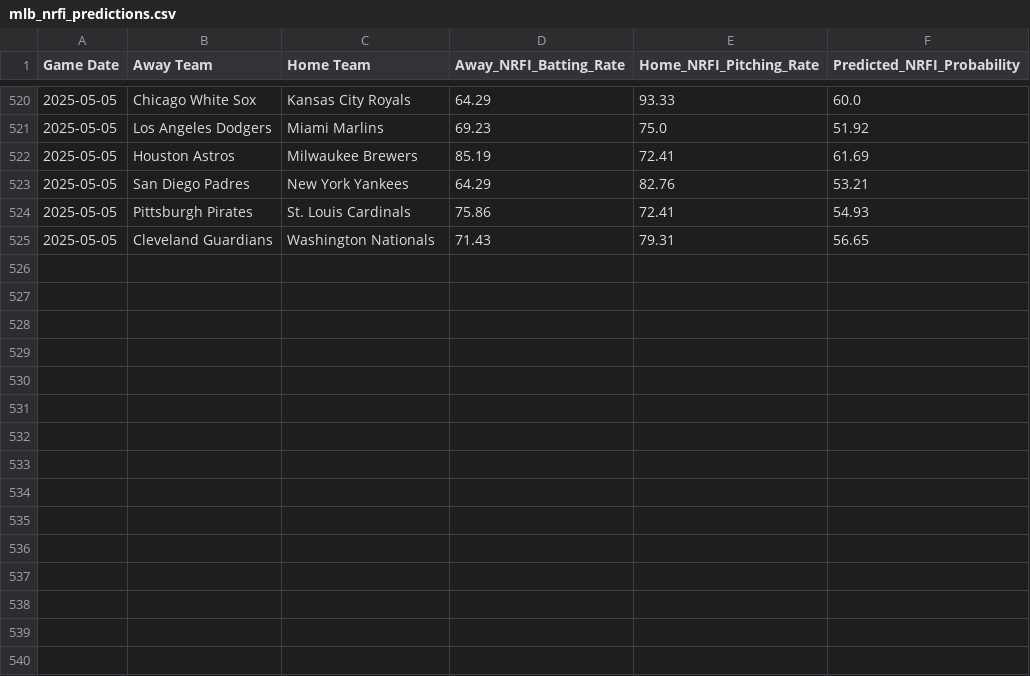
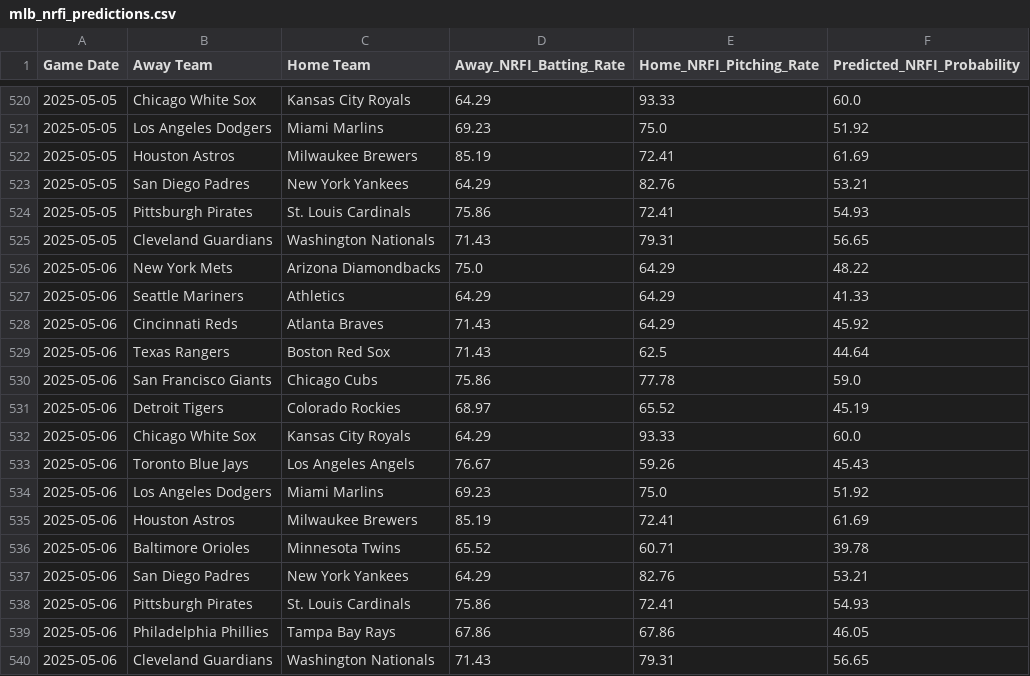
Before and after one commit to radgator13/mlb-scratch-model-v3.5, a CSV file: data/mlb_nrfi_predictions.csv, drawn as a sheet; only a part is shown, gaps mark what is left out; the diff names each change by its address in the sheet, - before the commit and + after, or states it on an @@ line.

```diff
--- a/data/mlb_nrfi_predictions.csv
+++ b/data/mlb_nrfi_predictions.csv
+row 526: 2025-05-06 | New York Mets | Arizona Diamondbacks | 75.0 | 64.29 | 48.22
+row 527: 2025-05-06 | Seattle Mariners | Athletics | 64.29 | 64.29 | 41.33
+row 528: 2025-05-06 | Cincinnati Reds | Atlanta Braves | 71.43 | 64.29 | 45.92
+row 529: 2025-05-06 | Texas Rangers | Boston Red Sox | 71.43 | 62.5 | 44.64
+row 530: 2025-05-06 | San Francisco Giants | Chicago Cubs | 75.86 | 77.78 | 59.0
+row 531: 2025-05-06 | Detroit Tigers | Colorado Rockies | 68.97 | 65.52 | 45.19
+row 532: 2025-05-06 | Chicago White Sox | Kansas City Royals | 64.29 | 93.33 | 60.0
+row 533: 2025-05-06 | Toronto Blue Jays | Los Angeles Angels | 76.67 | 59.26 | 45.43
+row 534: 2025-05-06 | Los Angeles Dodgers | Miami Marlins | 69.23 | 75.0 | 51.92
+row 535: 2025-05-06 | Houston Astros | Milwaukee Brewers | 85.19 | 72.41 | 61.69
+row 536: 2025-05-06 | Baltimore Orioles | Minnesota Twins | 65.52 | 60.71 | 39.78
+row 537: 2025-05-06 | San Diego Padres | New York Yankees | 64.29 | 82.76 | 53.21
+row 538: 2025-05-06 | Pittsburgh Pirates | St. Louis Cardinals | 75.86 | 72.41 | 54.93
+row 539: 2025-05-06 | Philadelphia Phillies | Tampa Bay Rays | 67.86 | 67.86 | 46.05
+row 540: 2025-05-06 | Cleveland Guardians | Washington Nationals | 71.43 | 79.31 | 56.65
```
Also changed, not shown: data/mlb_boxscores_full.csv, data/mlb_nrfi_results_full.csv.
